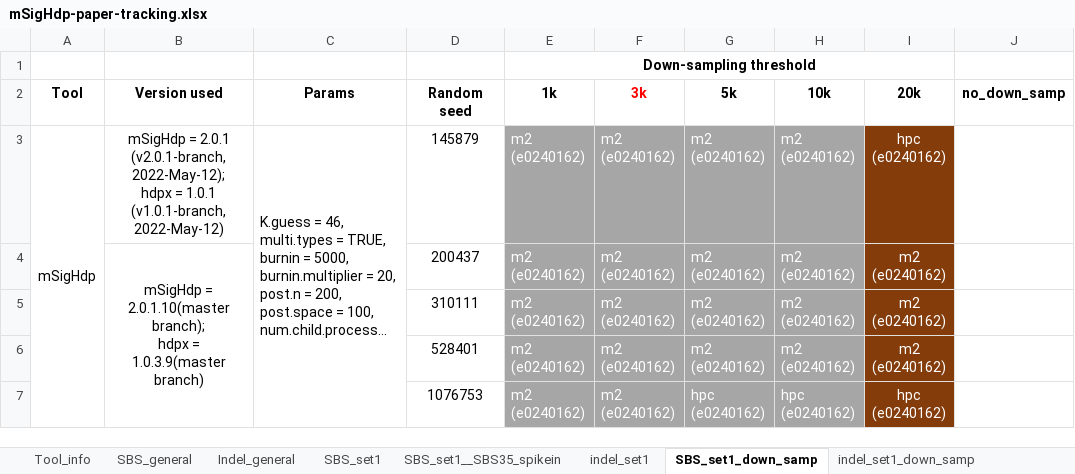
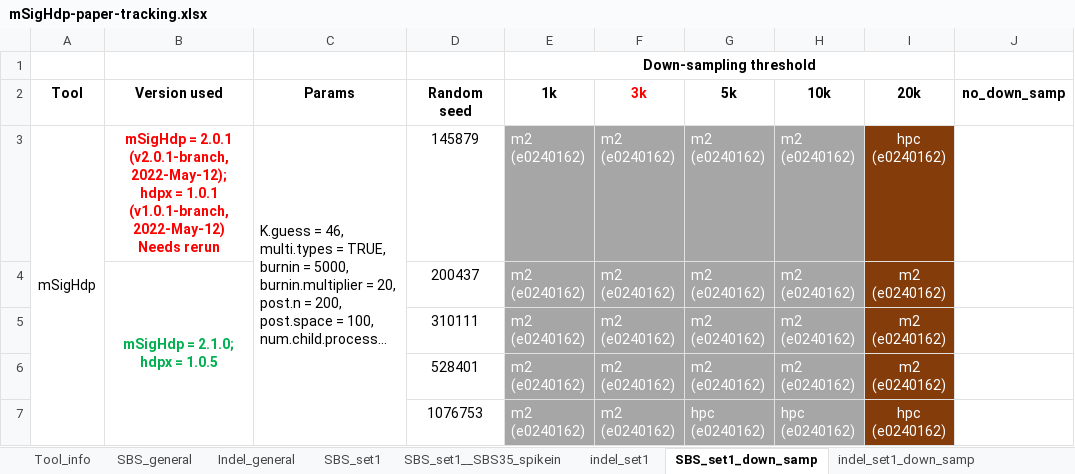
Before and after one commit to steverozen/mSigHdp_paper_sup_files_x1, an Excel workbook: mSigHdp-paper-tracking.xlsx, sheet SBS_set1_down_samp, drawn as a sheet; only a part is shown; long unchanged cells end in …; values as stored, in another font and other column widths than the file's, no borders; ↵ is a line break in a cell; the diff covers the shown part only; the diff names each change by its address in the sheet, - before the commit and + after, or states it on an @@ line.

Commit message:
Updated mSigHdp-paper-tracking.xlsx:
Finished checking version for mSigHdp, SigProfilerExtractor runs.

Red indicates the result needs to be rerun with  the latest program version; greeen indicates the result is checked and archived properly.

```diff
--- a/mSigHdp-paper-tracking.xlsx (sheet SBS_set1_down_samp)
+++ b/mSigHdp-paper-tracking.xlsx (sheet SBS_set1_down_samp)
-B3 (Version used): …(v1.0.1-branch, 2022-May-12)
+B3 (Version used): …(v1.0.1-branch, 2022-May-12) ↵ Needs rerun
-B3:B4 bold: off
+B3:B4 bold: on
-B3 text colour: black
+B3 text colour: #FF0000
-B4 (Version used): mSigHdp = 2.0.1.10(master branch); ↵ hdpx = 1.0.3.9(master branch)
+B4 (Version used): mSigHdp = 2.1.0; ↵ hdpx = 1.0.5
-B4 text colour: black
+B4 text colour: #00B050
```
Also changed, not shown: 8 removed rows elsewhere in this sheet, sheet indel_set1_down_samp, sheet SBS_set1, sheet indel_set1, sheet SBS_set2, sheet indel_set2, sheet indel_set2_down_samp, 2 more sheets.
